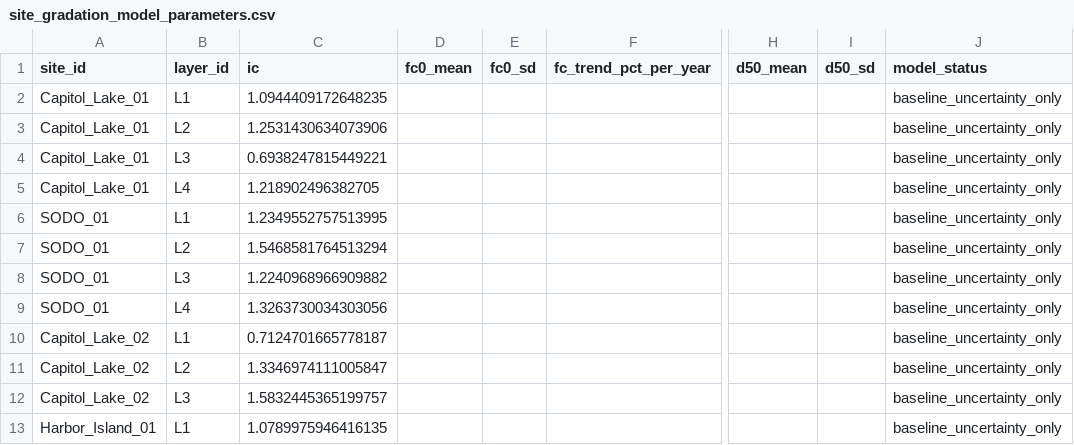
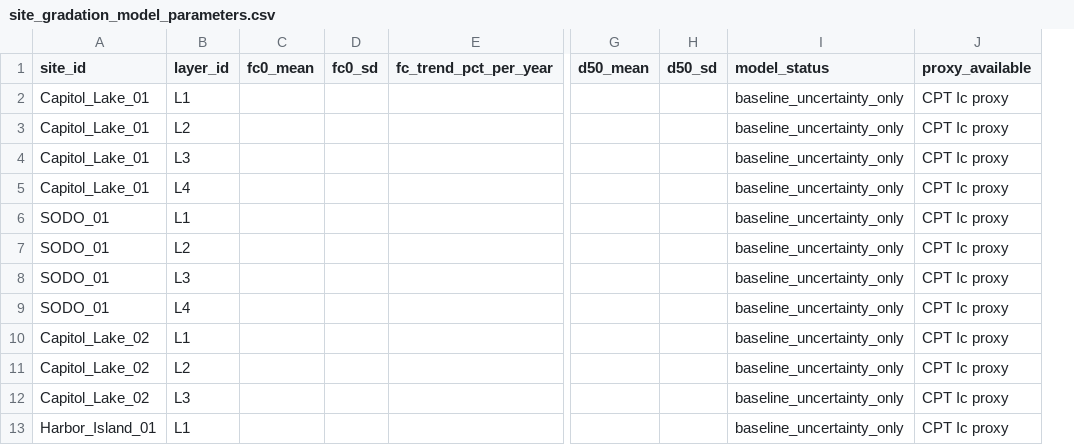
Before and after one commit to gabrielmontufar/article-118-nonstationary-liquefaction-benchmark, a CSV file: data/site_gradation_model_parameters.csv, drawn as a sheet; only a part is shown, gaps mark what is left out; removed rows and columns are numbered as before the commit, all else as after; the diff names each change by its address in the sheet, - before the commit and + after, or states it on an @@ line.

```diff
--- a/data/site_gradation_model_parameters.csv
+++ b/data/site_gradation_model_parameters.csv
-column C (ic), rows 2-13: 1.0944409172648235 | 1.2531430634073906 | 0.6938247815449221 | 1.218902496382705 | 1.2349552757513995 | 1.5468581764513294 | 1.2240968966909882 | 1.3263730034303056 | 0.7124701665778187 | 1.3346974111005847 | 1.5832445365199757 | 1.0789975946416135
+column J (proxy_available), rows 2-13: all CPT Ic proxy
```
Also changed, not shown: data/model_availability_diagnostics.csv, outputs/site_random_field_system_probability.csv, 37 other files.
